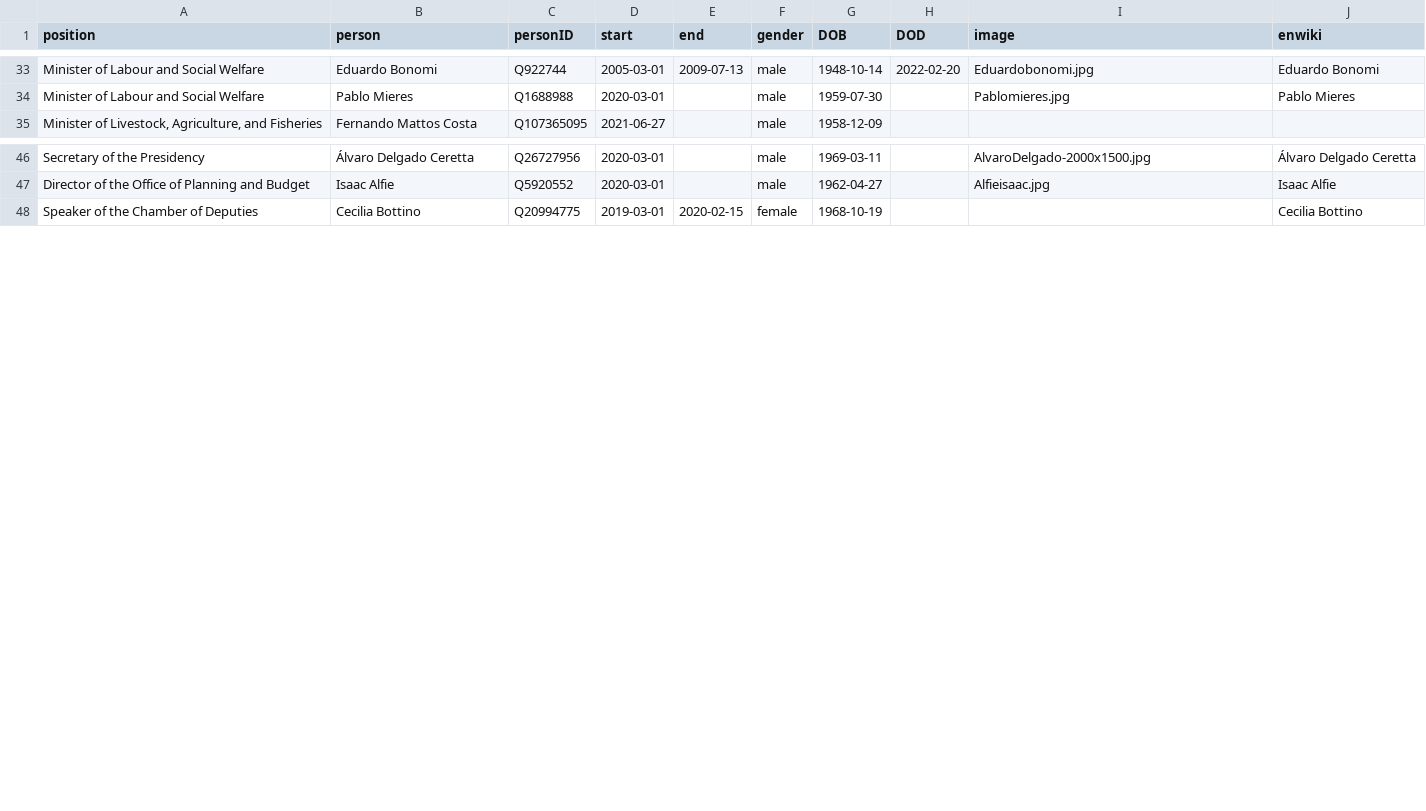
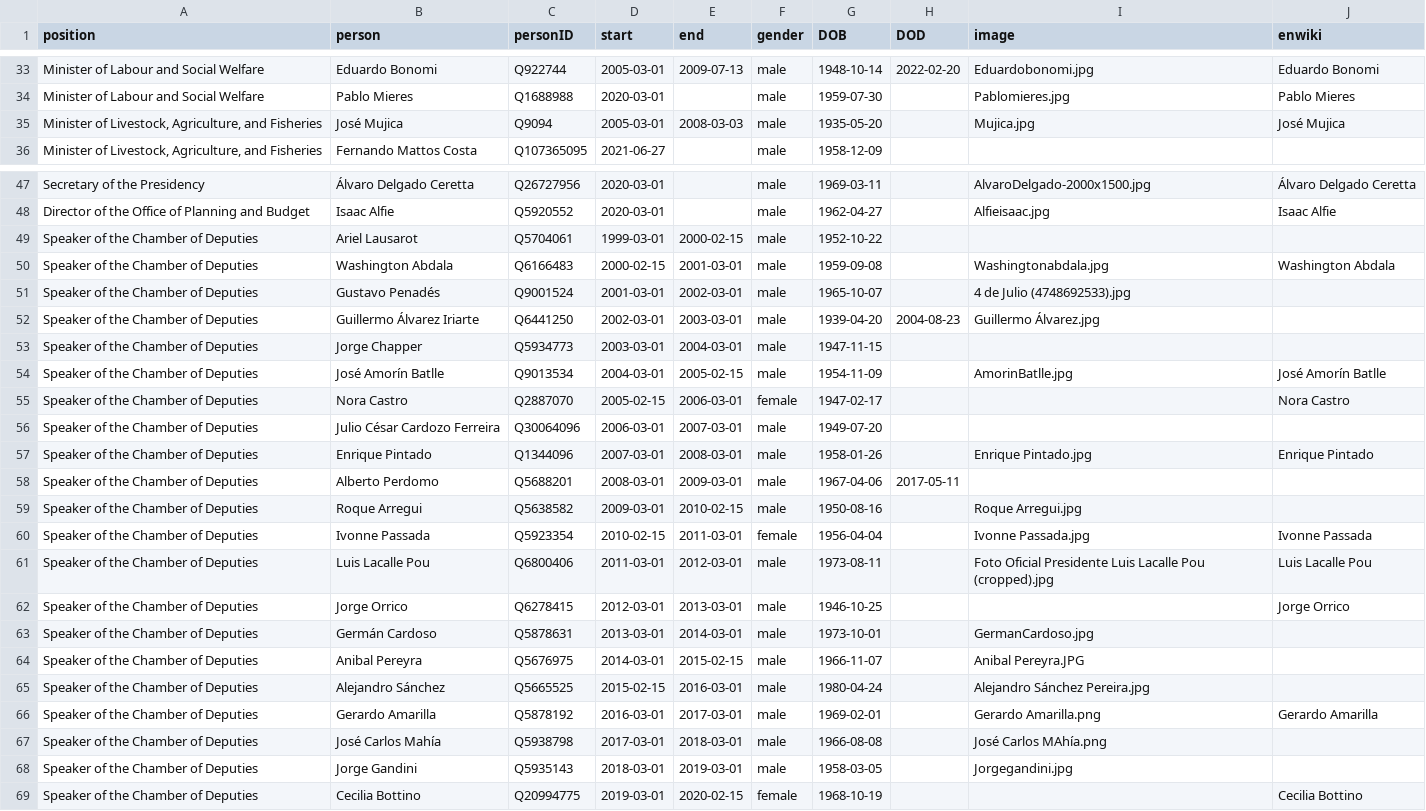
Before and after one commit to every-politician-scrapers/uruguay-ministers, a CSV file: html/holders21.csv, drawn as a sheet; only a part is shown, gaps mark what is left out; the diff names each change by its address in the sheet, - before the commit and + after, or states it on an @@ line.

```diff
--- a/html/holders21.csv
+++ b/html/holders21.csv
+row 35: Minister of Livestock, Agriculture, and Fisheries | José Mujica | Q9094 | 2005-03-01 | 2008-03-03 | male | 1935-05-20 |  | Mujica.jpg | José Mujica
+row 49: Speaker of the Chamber of Deputies | Ariel Lausarot | Q5704061 | 1999-03-01 | 2000-02-15 | male | 1952-10-22
+row 50: Speaker of the Chamber of Deputies | Washington Abdala | Q6166483 | 2000-02-15 | 2001-03-01 | male | 1959-09-08 |  | Washingtonabdala.jpg | Washington Abdala
+row 51: Speaker of the Chamber of Deputies | Gustavo Penadés | Q9001524 | 2001-03-01 | 2002-03-01 | male | 1965-10-07 |  | 4 de Julio (4748692533).jpg
+row 52: Speaker of the Chamber of Deputies | Guillermo Álvarez Iriarte | Q6441250 | 2002-03-01 | 2003-03-01 | male | 1939-04-20 | 2004-08-23 | Guillermo Álvarez.jpg
+row 53: Speaker of the Chamber of Deputies | Jorge Chapper | Q5934773 | 2003-03-01 | 2004-03-01 | male | 1947-11-15
+row 54: Speaker of the Chamber of Deputies | José Amorín Batlle | Q9013534 | 2004-03-01 | 2005-02-15 | male | 1954-11-09 |  | AmorinBatlle.jpg | José Amorín Batlle
+row 55: Speaker of the Chamber of Deputies | Nora Castro | Q2887070 | 2005-02-15 | 2006-03-01 | female | 1947-02-17 |  |  | Nora Castro
+row 56: Speaker of the Chamber of Deputies | Julio César Cardozo Ferreira | Q30064096 | 2006-03-01 | 2007-03-01 | male | 1949-07-20
+row 57: Speaker of the Chamber of Deputies | Enrique Pintado | Q1344096 | 2007-03-01 | 2008-03-01 | male | 1958-01-26 |  | Enrique Pintado.jpg | Enrique Pintado
+row 58: Speaker of the Chamber of Deputies | Alberto Perdomo | Q5688201 | 2008-03-01 | 2009-03-01 | male | 1967-04-06 | 2017-05-11
+row 59: Speaker of the Chamber of Deputies | Roque Arregui | Q5638582 | 2009-03-01 | 2010-02-15 | male | 1950-08-16 |  | Roque Arregui.jpg
+row 60: Speaker of the Chamber of Deputies | Ivonne Passada | Q5923354 | 2010-02-15 | 2011-03-01 | female | 1956-04-04 |  | Ivonne Passada.jpg | Ivonne Passada
+row 61: Speaker of the Chamber of Deputies | Luis Lacalle Pou | Q6800406 | 2011-03-01 | 2012-03-01 | male | 1973-08-11 |  | Foto Oficial Presidente Luis Lacalle Pou (cropped).jpg | Luis Lacalle Pou
+row 62: Speaker of the Chamber of Deputies | Jorge Orrico | Q6278415 | 2012-03-01 | 2013-03-01 | male | 1946-10-25 |  |  | Jorge Orrico
+row 63: Speaker of the Chamber of Deputies | Germán Cardoso | Q5878631 | 2013-03-01 | 2014-03-01 | male | 1973-10-01 |  | GermanCardoso.jpg
+row 64: Speaker of the Chamber of Deputies | Anibal Pereyra | Q5676975 | 2014-03-01 | 2015-02-15 | male | 1966-11-07 |  | Anibal Pereyra.JPG
+row 65: Speaker of the Chamber of Deputies | Alejandro Sánchez | Q5665525 | 2015-02-15 | 2016-03-01 | male | 1980-04-24 |  | Alejandro Sánchez Pereira.jpg
+row 66: Speaker of the Chamber of Deputies | Gerardo Amarilla | Q5878192 | 2016-03-01 | 2017-03-01 | male | 1969-02-01 |  | Gerardo Amarilla.png | Gerardo Amarilla
+row 67: Speaker of the Chamber of Deputies | José Carlos Mahía | Q5938798 | 2017-03-01 | 2018-03-01 | male | 1966-08-08 |  | José Carlos MAhía.png
+row 68: Speaker of the Chamber of Deputies | Jorge Gandini | Q5935143 | 2018-03-01 | 2019-03-01 | male | 1958-03-05 |  | Jorgegandini.jpg
```
Also changed, not shown: html/positions.csv.
